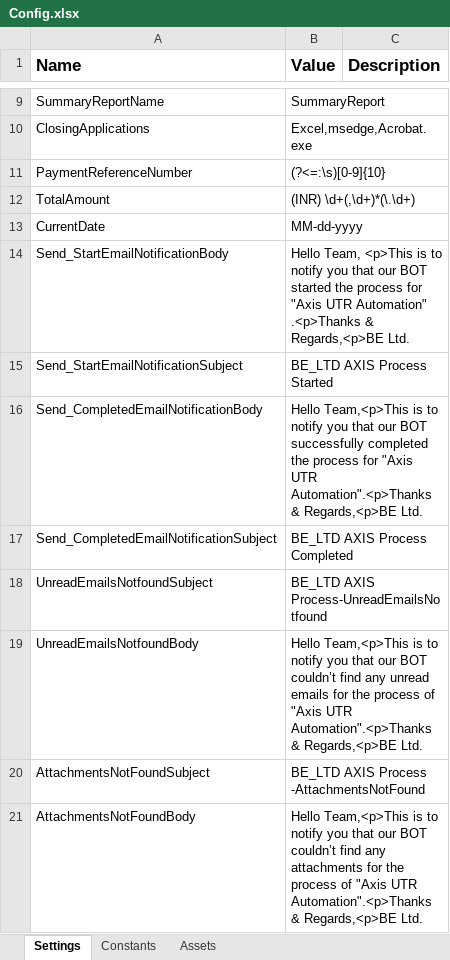
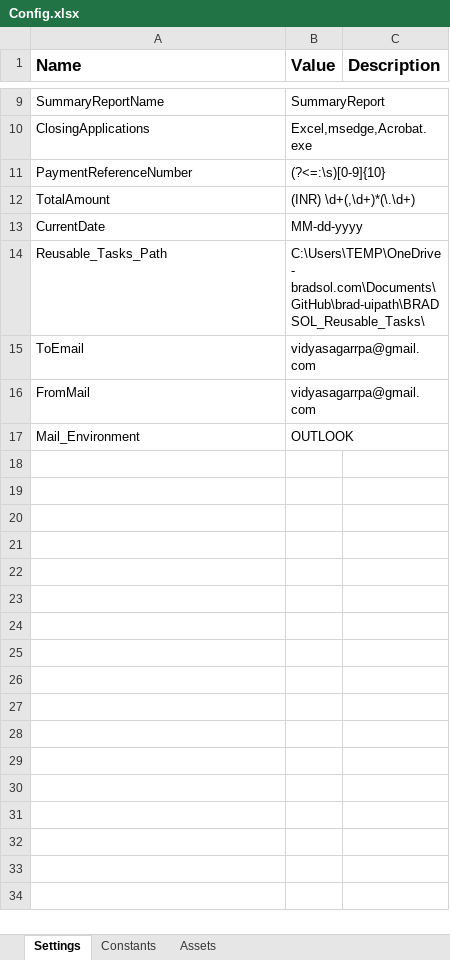
Before and after one commit to rbhattad31/brad-uipath, an Excel workbook: BE_LTD_Dispatcher/Data/Config.xlsx, sheet Settings, drawn as a sheet; only a part is shown, gaps mark what is left out; values as stored, in another font and other column widths than the file's, no borders; removed rows and columns are numbered as before the commit, all else as after; the diff names each change by its address in the sheet, - before the commit and + after, or states it on an @@ line.

Commit message:
Added Send Mail Reusable Task

```diff
--- a/BE_LTD_Dispatcher/Data/Config.xlsx (sheet Settings)
+++ b/BE_LTD_Dispatcher/Data/Config.xlsx (sheet Settings)
-row 14: Send_StartEmailNotificationBody | Hello Team, <p>This is to notify you that our BOT started the process for "Axis UTR Automation" .<p>Thanks & Regards,<p>BE Ltd.
-row 15: Send_StartEmailNotificationSubject | BE_LTD AXIS Process Started
-row 16: Send_CompletedEmailNotificationBody | Hello Team,<p>This is to notify you that our BOT successfully completed the process for "Axis UTR Automation".<p>Thanks & Regards,<p>BE Ltd.
-row 17: Send_CompletedEmailNotificationSubject | BE_LTD AXIS Process Completed
-row 18: UnreadEmailsNotfoundSubject | BE_LTD AXIS Process-UnreadEmailsNotfound
-row 19: UnreadEmailsNotfoundBody | Hello Team,<p>This is to notify you that our BOT couldn’t find any unread emails for the process of "Axis UTR Automation".<p>Thanks & Regards,<p>BE Ltd.
-row 20: AttachmentsNotFoundSubject | BE_LTD AXIS Process -AttachmentsNotFound
-row 21: AttachmentsNotFoundBody | Hello Team,<p>This is to notify you that our BOT couldn’t find any attachments for the process of "Axis UTR Automation".<p>Thanks & Regards,<p>BE Ltd.
+row 14: Reusable_Tasks_Path | C:\Users\TEMP\OneDrive - bradsol.com\Documents\GitHub\brad-uipath\BRADSOL_Reusable_Tasks\
+row 15: ToEmail | vidyasagarrpa@gmail.com
+row 16: FromMail | vidyasagarrpa@gmail.com
+row 17: Mail_Environment | OUTLOOK
```
Also changed, not shown: sheet Constants, 35 other files.
